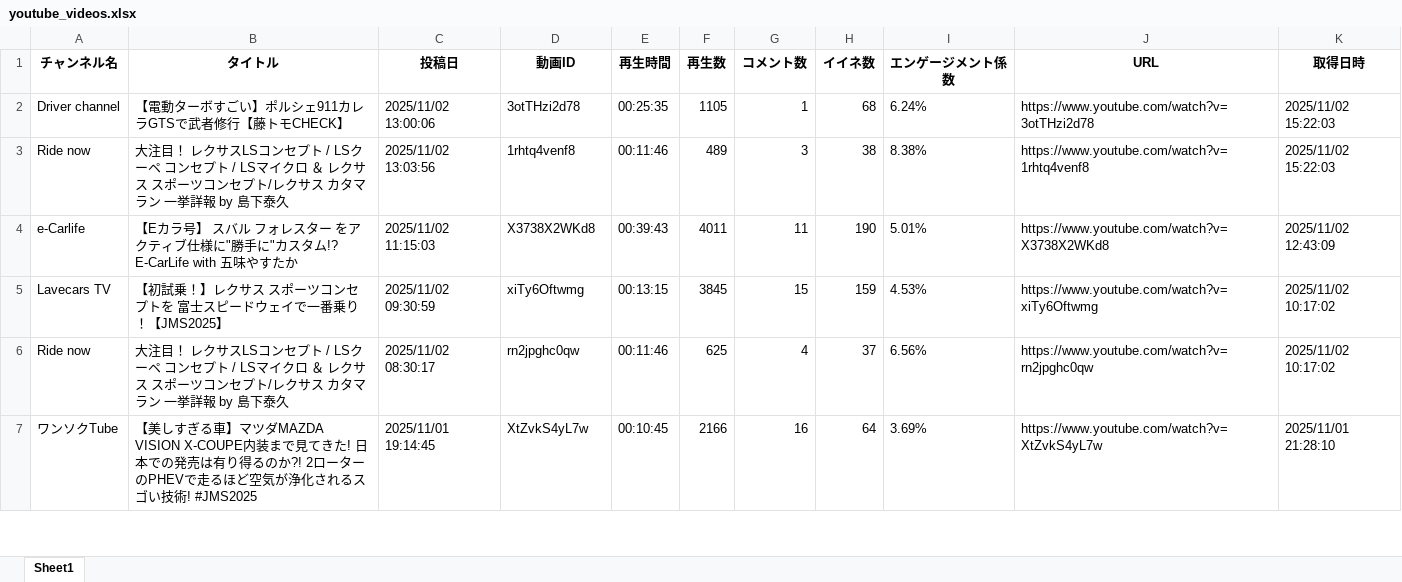
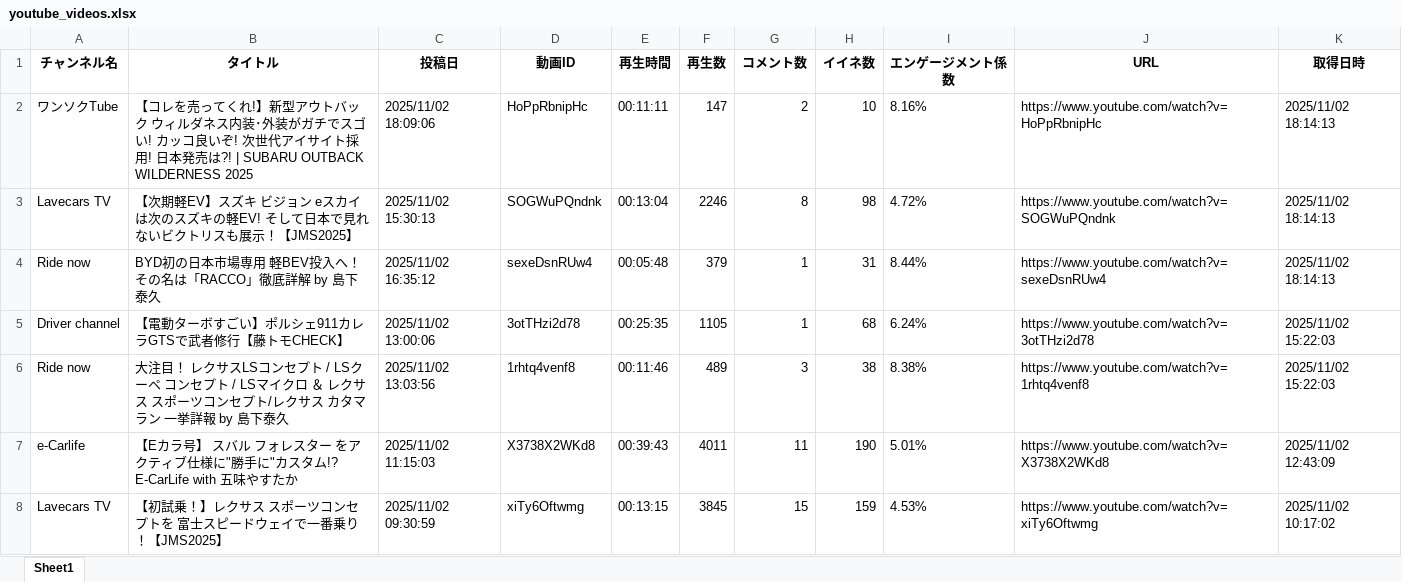
Before and after one commit to Takayoshi19890810/251015_YouTubeList, an Excel workbook: youtube_videos.xlsx, sheet Sheet1, drawn as a sheet; only a part is shown; the shorter side is filled out with more unchanged rows; values as stored, in another font and other column widths than the file's, no borders; the diff names each change by its address in the sheet, - before the commit and + after, or states it on an @@ line.

```diff
--- a/youtube_videos.xlsx (sheet Sheet1)
+++ b/youtube_videos.xlsx (sheet Sheet1)
+row 2: ワンソクTube | 【コレを売ってくれ!】新型アウトバック ウィルダネス内装･外装がガチでスゴい! カッコ良いぞ! 次世代アイサイト採用! 日本発売は?! | SUBARU OUTBACK WILDERNESS 2025 | 2025/11/02 18:09:06 | HoPpRbnipHc | 00:11:11 | 147 | 2 | 10 | 8.16% | https://www.youtube.com/watch?v=HoPpRbnipHc | 2025/11/02 18:14:13
+row 3: Lavecars TV | 【次期軽EV】スズキ ビジョン eスカイは次のスズキの軽EV! そして日本で見れないビクトリスも展示！【JMS2025】 | 2025/11/02 15:30:13 | SOGWuPQndnk | 00:13:04 | 2246 | 8 | 98 | 4.72% | https://www.youtube.com/watch?v=SOGWuPQndnk | 2025/11/02 18:14:13
+row 4: Ride now | BYD初の日本市場専用 軽BEV投入へ！ その名は「RACCO」徹底詳解 by 島下泰久 | 2025/11/02 16:35:12 | sexeDsnRUw4 | 00:05:48 | 379 | 1 | 31 | 8.44% | https://www.youtube.com/watch?v=sexeDsnRUw4 | 2025/11/02 18:14:13
```
